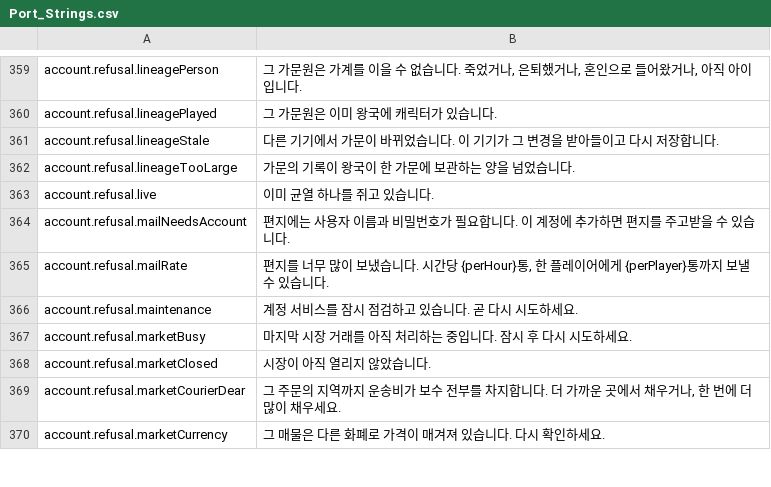
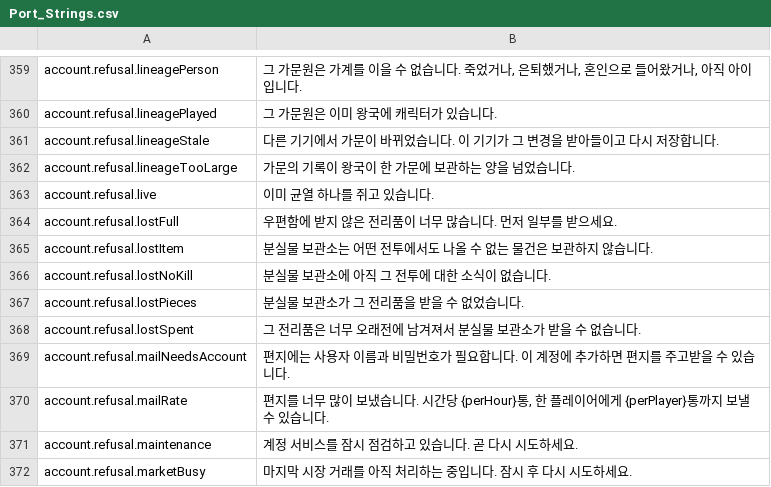
Before and after one commit to Hazerre/daggerfall-js-source, a CSV file: locales/ko/Port_Strings.csv, drawn as a sheet; only a part is shown, gaps mark what is left out; the shorter side is filled out with more unchanged rows.

```diff
--- a/locales/ko/Port_Strings.csv
+++ b/locales/ko/Port_Strings.csv
@@ -363,2 +363,7 @@ account.refusal.lineageTooLarge,"가문의 기록이 왕국이 한 가문에 보
 account.refusal.live,"이미 균열 하나를 쥐고 있습니다."
+account.refusal.lostFull,"우편함에 받지 않은 전리품이 너무 많습니다. 먼저 일부를 받으세요."
+account.refusal.lostItem,"분실물 보관소는 어떤 전투에서도 나올 수 없는 물건은 보관하지 않습니다."
+account.refusal.lostNoKill,"분실물 보관소에 아직 그 전투에 대한 소식이 없습니다."
+account.refusal.lostPieces,"분실물 보관소가 그 전리품을 받을 수 없었습니다."
+account.refusal.lostSpent,"그 전리품은 너무 오래전에 남겨져서 분실물 보관소가 받을 수 없습니다."
 account.refusal.mailNeedsAccount,"편지에는 사용자 이름과 비밀번호가 필요합니다. 이 계정에 추가하면 편지를 주고받을 수 있습니다."
```
Also changed, not shown: locales/bg/Port_Strings.csv, locales/de/Port_Strings.csv, 31 other files.
